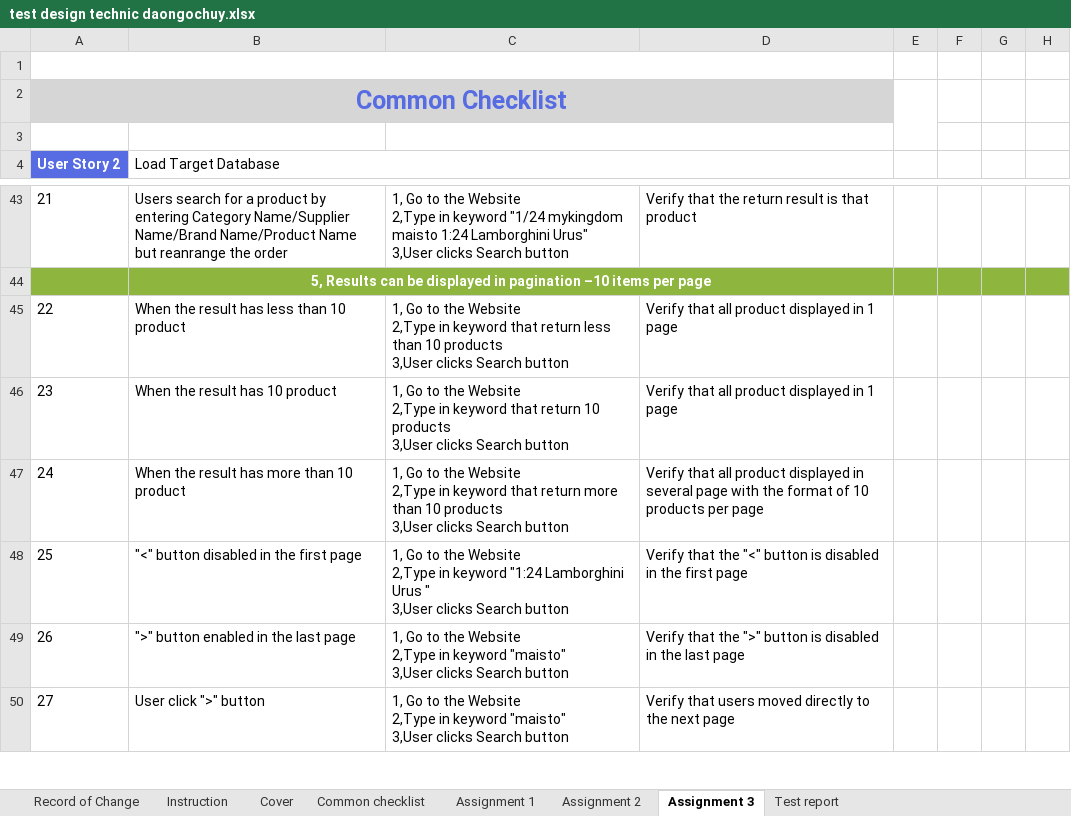
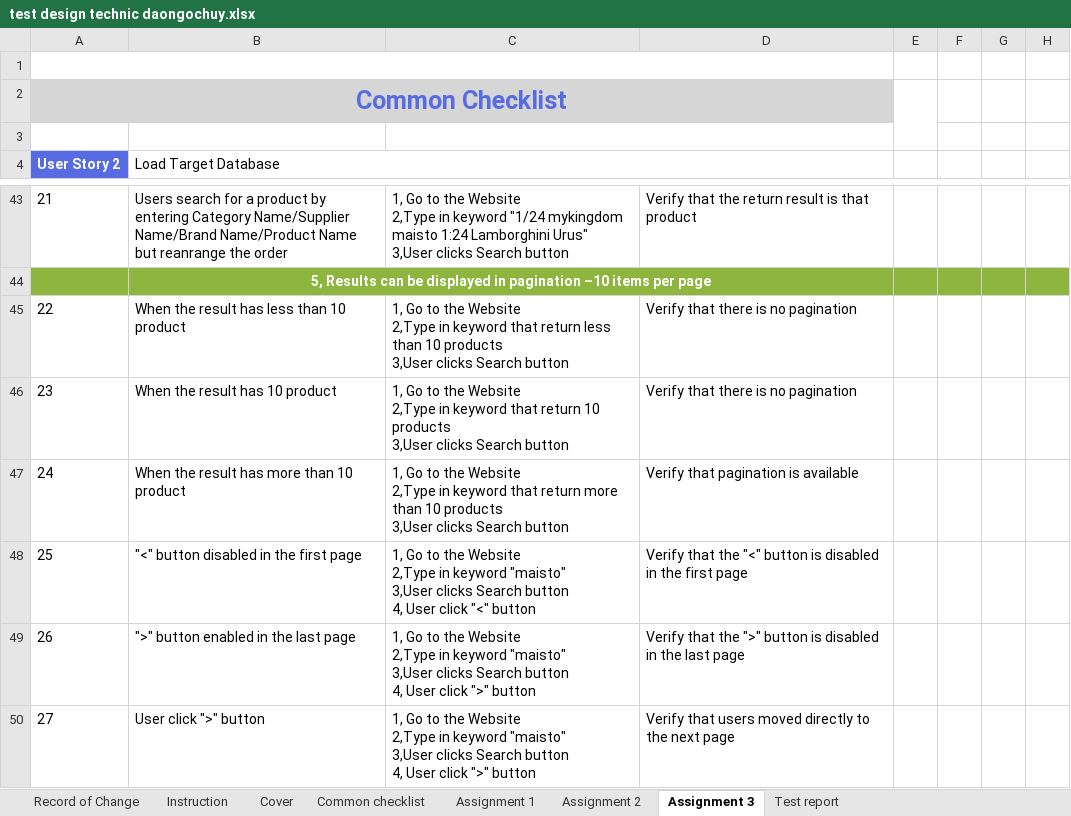
Before and after one commit to callmedienz/NashTechHW, an Excel workbook: test design technic daongochuy.xlsx, sheet Assignment 3, drawn as a sheet; only a part is shown, gaps mark what is left out; values as stored, in another font and other column widths than the file's, no borders; ↵ is a line break in a cell; the diff covers the shown part only; the diff names each change by its address in the sheet, - before the commit and + after, or states it on an @@ line.

```diff
--- a/test design technic daongochuy.xlsx (sheet Assignment 3)
+++ b/test design technic daongochuy.xlsx (sheet Assignment 3)
-D45:D46: Verify that all product displayed in 1 page
+D45:D46: Verify that there is no pagination
-D47: Verify that all product displayed in several page with the format of 10 products per page
+D47: Verify that pagination is available
-C48: …in keyword "1:24 Lamborghini Urus " ↵ 3,User clicks Search button
+C48: …in keyword "maisto" ↵ 3,User clicks Search button ↵ 4, User click "<" button
-C49:C50: …Search button
+C49:C50: …Search button ↵ 4, User click ">" button
```
Also changed, not shown: 8 edited cells elsewhere in this sheet, 2 other files.
